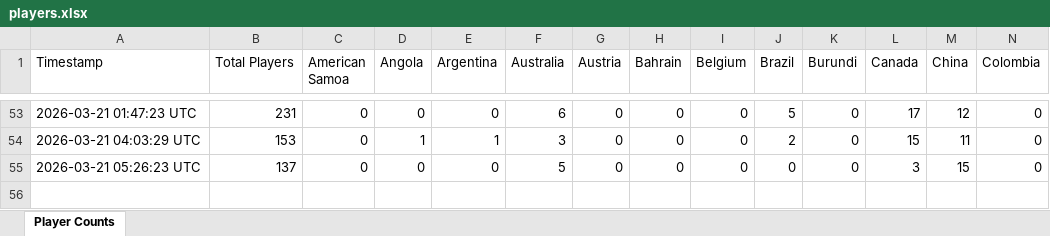
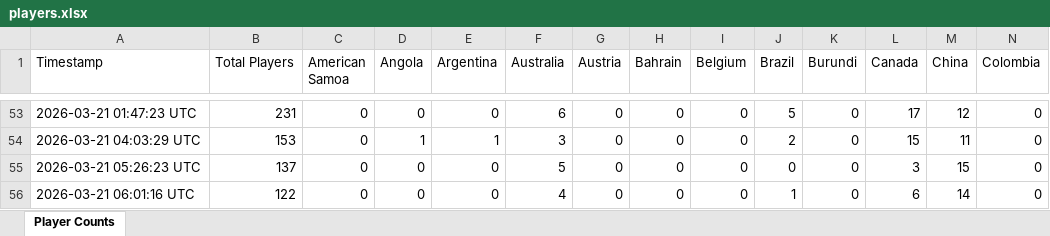
Before and after one commit to waiholiu/eleven-tracker, an Excel workbook: data/players.xlsx, sheet Player Counts, drawn as a sheet; only a part is shown, gaps mark what is left out; values as stored, in another font and other column widths than the file's, no borders; rows hold the shown columns only; the diff names each change by its address in the sheet, - before the commit and + after, or states it on an @@ line.

```diff
--- a/data/players.xlsx (sheet Player Counts)
+++ b/data/players.xlsx (sheet Player Counts)
+row 56: 2026-03-21 06:01:16 UTC | 122 | 0 | 0 | 0 | 4 | 0 | 0 | 0 | 1 | 0 | 6 | 14 | 0
```
Also changed, not shown: 1 other file.
